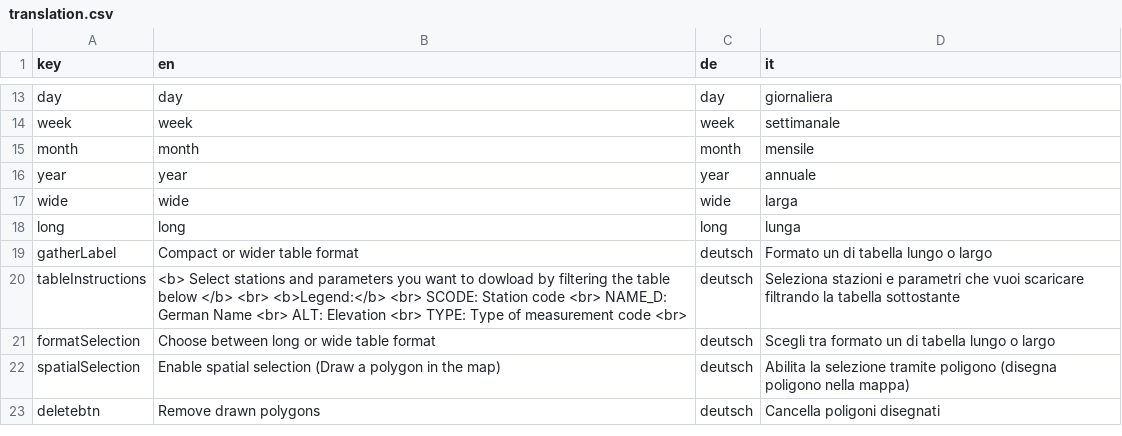
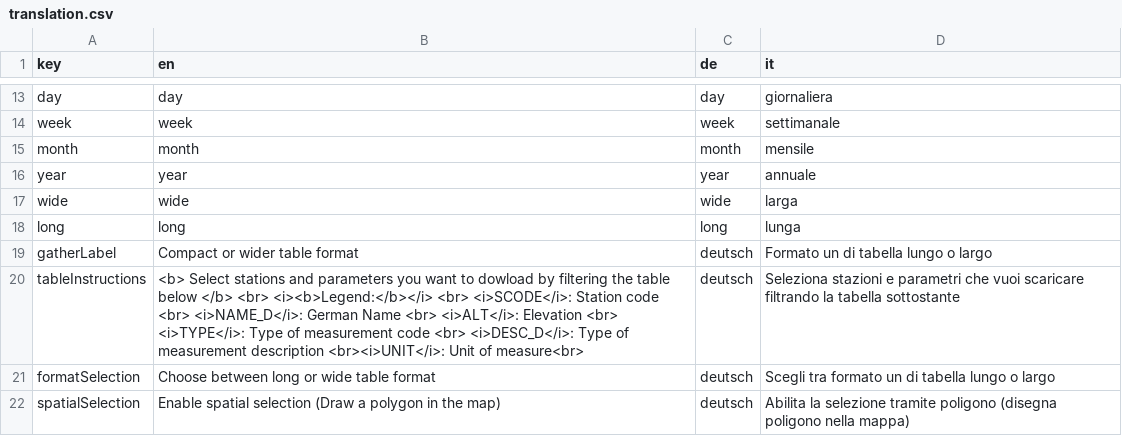
Before and after one commit to GiulioGenova/MeteoBrowser, a CSV file: app/translation.csv, drawn as a sheet; only a part is shown, gaps mark what is left out; the shorter side is filled out with more unchanged rows.

Commit message:
Update translation.csv

```diff
--- a/app/translation.csv
+++ b/app/translation.csv
@@ -19,3 +19,3 @@ long,long,long,lunga
 gatherLabel,Compact or wider table format,deutsch,Formato un di tabella lungo o largo
-tableInstructions,<b> Select stations and parameters you want to dowload by filtering the table below </b> <br> <b>Legend:</b> <br> SCODE: Station code <br> NAME_D: German Name <br> ALT: Elevation <br> TYPE: Type of measurement code <br>,deutsch,Seleziona stazioni e parametri che vuoi scaricare filtrando la tabella sottostante
+tableInstructions,<b> Select stations and parameters you want to dowload by filtering the table below </b> <br> <i><b>Legend:</b></i> <br> <i>SCODE</i>: Station code <br> <i>NAME_D</i>: German Name <br> <i>ALT</i>: Elevation <br> <i>TYPE</i>: Type of measurement code <br> <i>DESC_D</i>: Type of measurement description <br><i>UNIT</i>: Unit of measure<br>,deutsch,Seleziona stazioni e parametri che vuoi scaricare filtrando la tabella sottostante
 formatSelection,Choose between long or wide table format,deutsch,Scegli tra formato un di tabella lungo o largo
```
